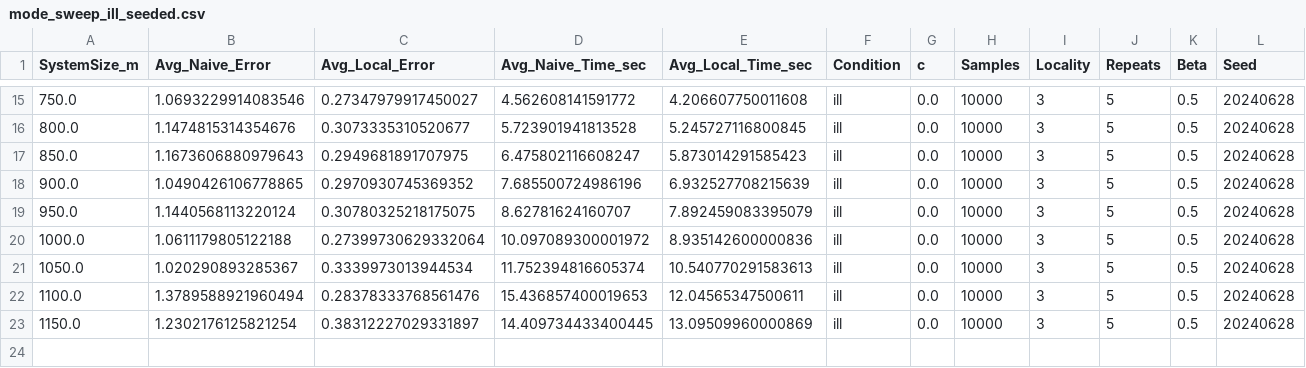
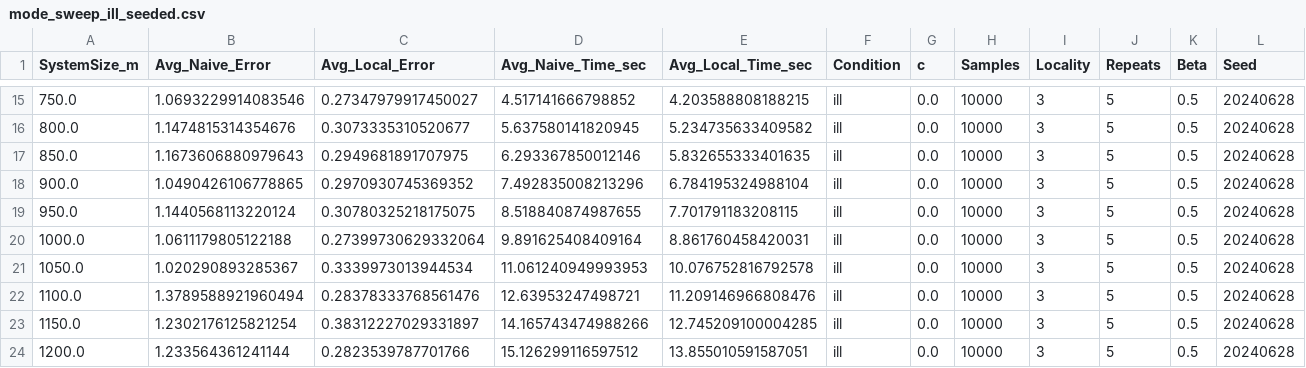
Before and after one commit to dsfranca/QuantumGaussianLearning, a CSV file: reproduction_data_seeded/mode_sweep_ill_seeded.csv, drawn as a sheet; only a part is shown, gaps mark what is left out; the diff covers the shown part only.

```diff
--- a/reproduction_data_seeded/mode_sweep_ill_seeded.csv
+++ b/reproduction_data_seeded/mode_sweep_ill_seeded.csv
@@ -15,9 +15,10 @@ SystemSize_m,Avg_Naive_Error,Avg_Local_Error,Avg_Naive_Time_sec,Avg_Local_Time_s
-750.0,1.0693229914083546,0.27347979917450027,4.562608141591772,4.206607750011608,ill,0.0,10000,3,5,0.5,20240628
-800.0,1.1474815314354676,0.3073335310520677,5.723901941813528,5.245727116800845,ill,0.0,10000,3,5,0.5,20240628
-850.0,1.1673606880979643,0.2949681891707975,6.475802116608247,5.873014291585423,ill,0.0,10000,3,5,0.5,20240628
-900.0,1.0490426106778865,0.2970930745369352,7.685500724986196,6.932527708215639,ill,0.0,10000,3,5,0.5,20240628
-950.0,1.1440568113220124,0.30780325218175075,8.62781624160707,7.892459083395079,ill,0.0,10000,3,5,0.5,20240628
-1000.0,1.0611179805122188,0.27399730629332064,10.097089300001972,8.935142600000836,ill,0.0,10000,3,5,0.5,20240628
-1050.0,1.020290893285367,0.3339973013944534,11.752394816605374,10.540770291583613,ill,0.0,10000,3,5,0.5,20240628
-1100.0,1.3789588921960494,0.28378333768561476,15.436857400019653,12.04565347500611,ill,0.0,10000,3,5,0.5,20240628
-1150.0,1.2302176125821254,0.38312227029331897,14.409734433400445,13.09509960000869,ill,0.0,10000,3,5,0.5,20240628
+750.0,1.0693229914083546,0.27347979917450027,4.517141666798852,4.203588808188215,ill,0.0,10000,3,5,0.5,20240628
+800.0,1.1474815314354676,0.3073335310520677,5.637580141820945,5.234735633409582,ill,0.0,10000,3,5,0.5,20240628
+850.0,1.1673606880979643,0.2949681891707975,6.293367850012146,5.832655333401635,ill,0.0,10000,3,5,0.5,20240628
+900.0,1.0490426106778865,0.2970930745369352,7.492835008213296,6.784195324988104,ill,0.0,10000,3,5,0.5,20240628
+950.0,1.1440568113220124,0.30780325218175075,8.518840874987655,7.701791183208115,ill,0.0,10000,3,5,0.5,20240628
+1000.0,1.0611179805122188,0.27399730629332064,9.891625408409164,8.861760458420031,ill,0.0,10000,3,5,0.5,20240628
+1050.0,1.020290893285367,0.3339973013944534,11.061240949993953,10.076752816792578,ill,0.0,10000,3,5,0.5,20240628
+1100.0,1.3789588921960494,0.28378333768561476,12.63953247498721,11.209146966808476,ill,0.0,10000,3,5,0.5,20240628
+1150.0,1.2302176125821254,0.38312227029331897,14.165743474988266,12.745209100004285,ill,0.0,10000,3,5,0.5,20240628
+1200.0,1.233564361241144,0.2823539787701766,15.126299116597512,13.855010591587051,ill,0.0,10000,3,5,0.5,20240628
```
Also changed, not shown: 31 edited cells elsewhere in this file, matrix_dumps/manifest.csv, reproduction_data_seeded/mode_sweep_well_seeded.csv, 16 other files.
